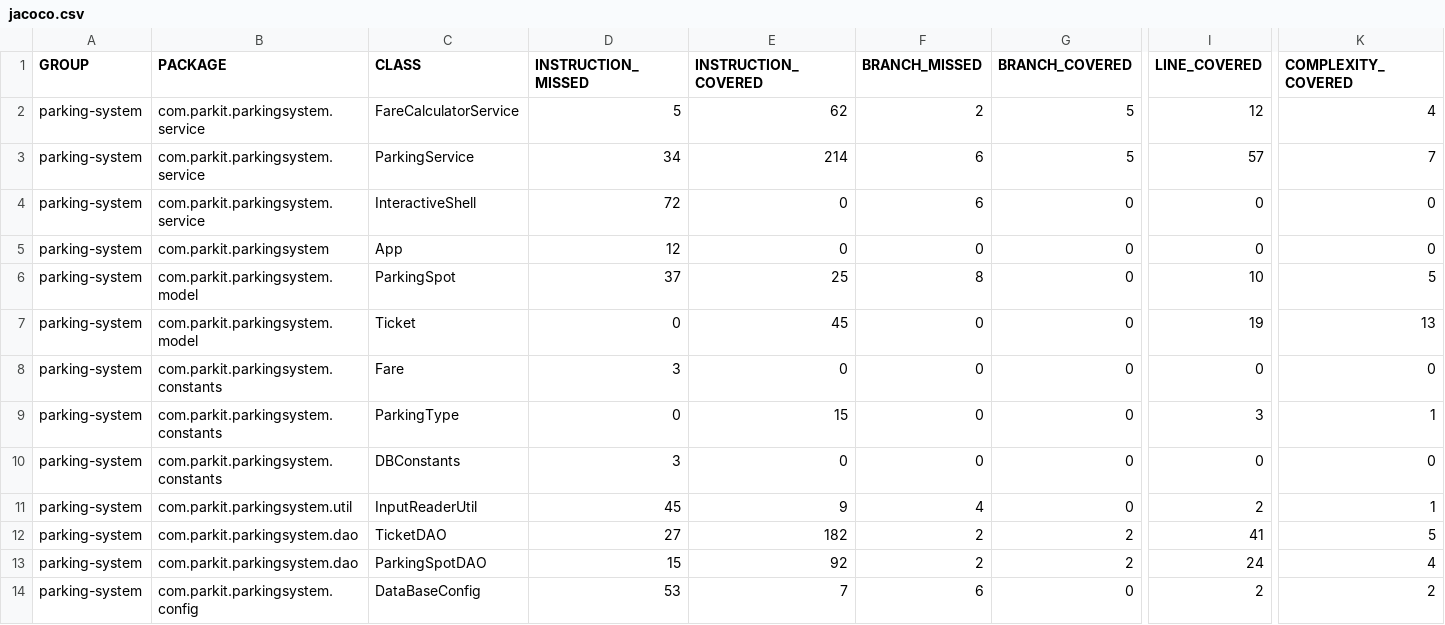
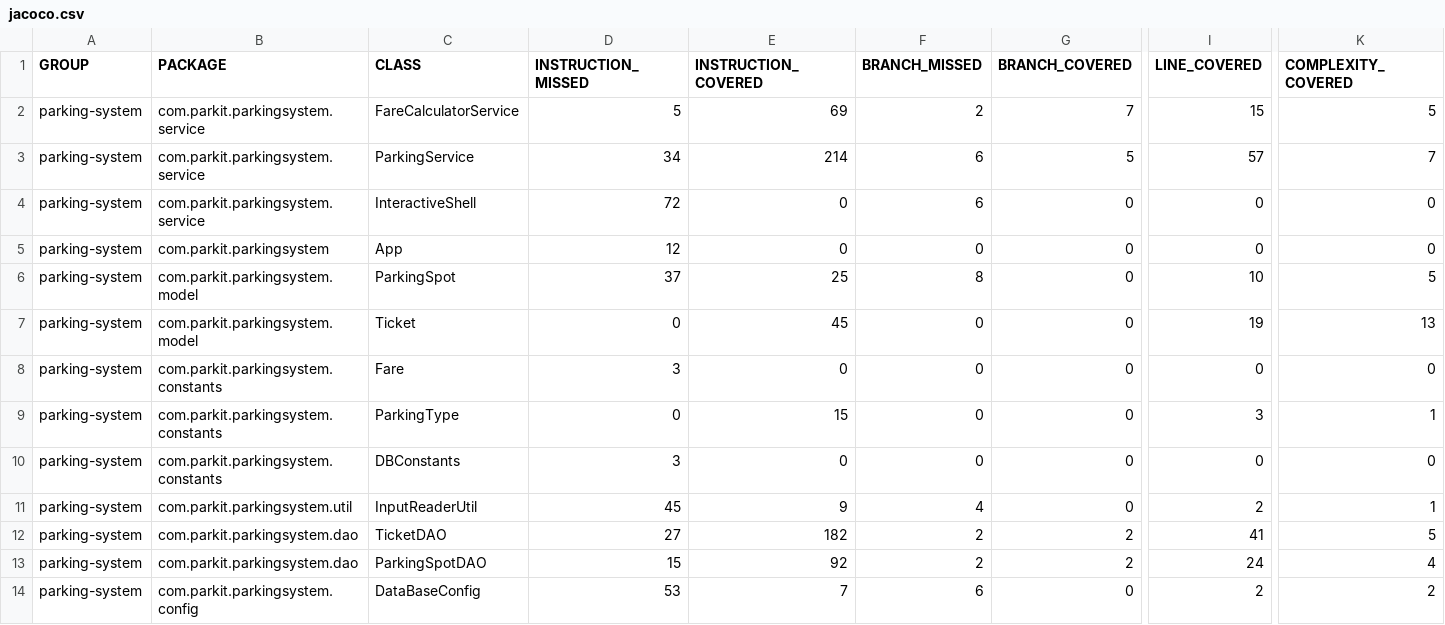
Before and after one commit to fraigneau/Fraigneau-Lucas-tester-java, a CSV file: target/site/jacoco/jacoco.csv, drawn as a sheet; only a part is shown, gaps mark what is left out; the diff names each change by its address in the sheet, - before the commit and + after, or states it on an @@ line.

```diff
--- a/target/site/jacoco/jacoco.csv
+++ b/target/site/jacoco/jacoco.csv
-E2 (INSTRUCTION_COVERED): 62
+E2 (INSTRUCTION_COVERED): 69
-G2 (BRANCH_COVERED): 5
+G2 (BRANCH_COVERED): 7
-I2 (LINE_COVERED): 12
+I2 (LINE_COVERED): 15
-K2 (COMPLEXITY_COVERED): 4
+K2 (COMPLEXITY_COVERED): 5
```
Also changed, not shown: 14 other files.
